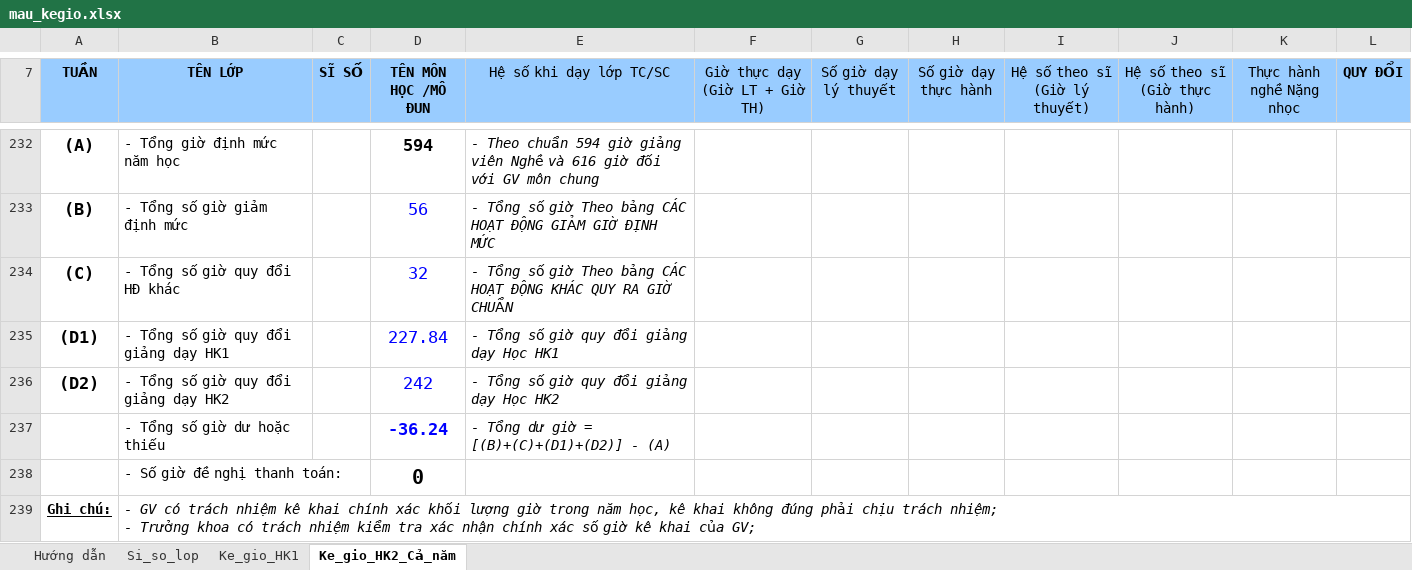
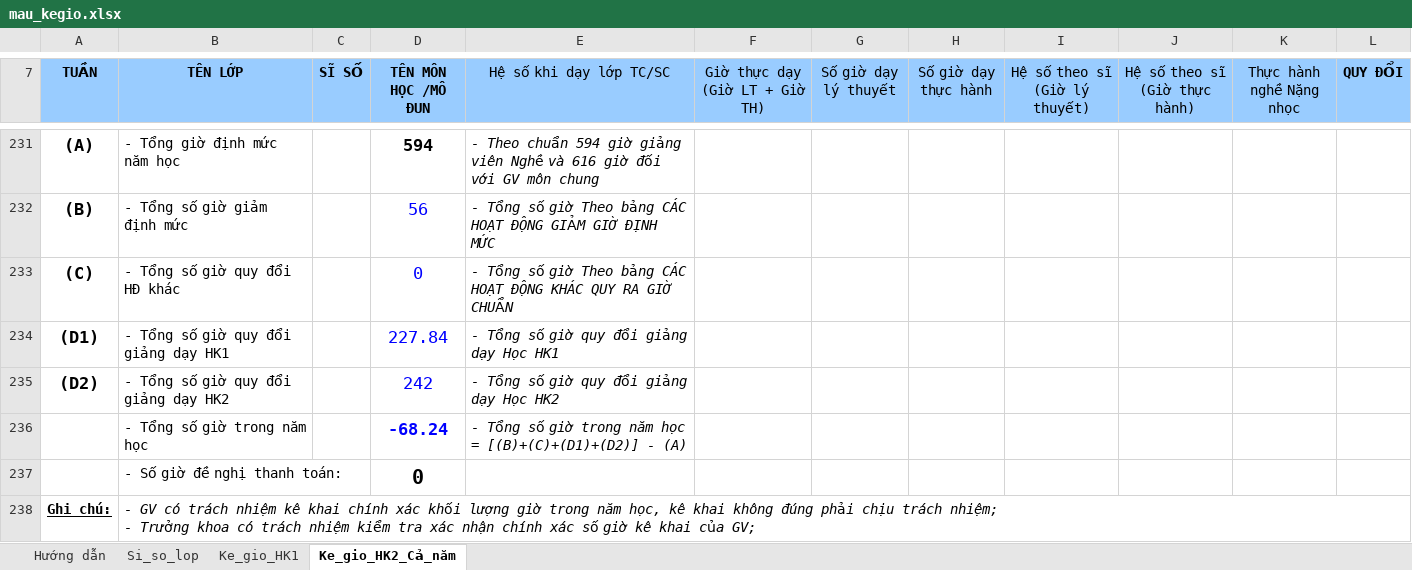
Before and after one commit to VU-SON-HAI01/ke-khai-gio-day-app, an Excel workbook: data_base/mau_kegio.xlsx, sheet Ke_gio_HK2_Cả_năm, drawn as a sheet; only a part is shown, gaps mark what is left out; values as stored, in another font and other column widths than the file's, no borders; charts and pictures not drawn; removed rows and columns are numbered as before the commit, all else as after; the diff covers the shown part only; the diff names each change by its address in the sheet, - before the commit and + after, or states it on an @@ line.

```diff
--- a/data_base/mau_kegio.xlsx (sheet Ke_gio_HK2_Cả_năm)
+++ b/data_base/mau_kegio.xlsx (sheet Ke_gio_HK2_Cả_năm)
-D233 (TÊN MÔN HỌC /MÔ ĐUN): 32
+D233 (TÊN MÔN HỌC /MÔ ĐUN): 0
-row 237:  | - Tổng số giờ dư hoặc thiếu |  | -36.24 | - Tổng dư giờ = [(B)+(C)+(D1)+(D2)] - (A)
+row 236:  | - Tổng số giờ trong năm học |  | -68.24 | - Tổng số giờ trong năm học = [(B)+(C)+(D1)+(D2)] - (A)
```
Also changed, not shown: other rows of this sheet, sheet Ke_gio_HK1, sheet Si_so_lop, sheet Hướng dẫn, formulas that keep their value, 1 other file.
